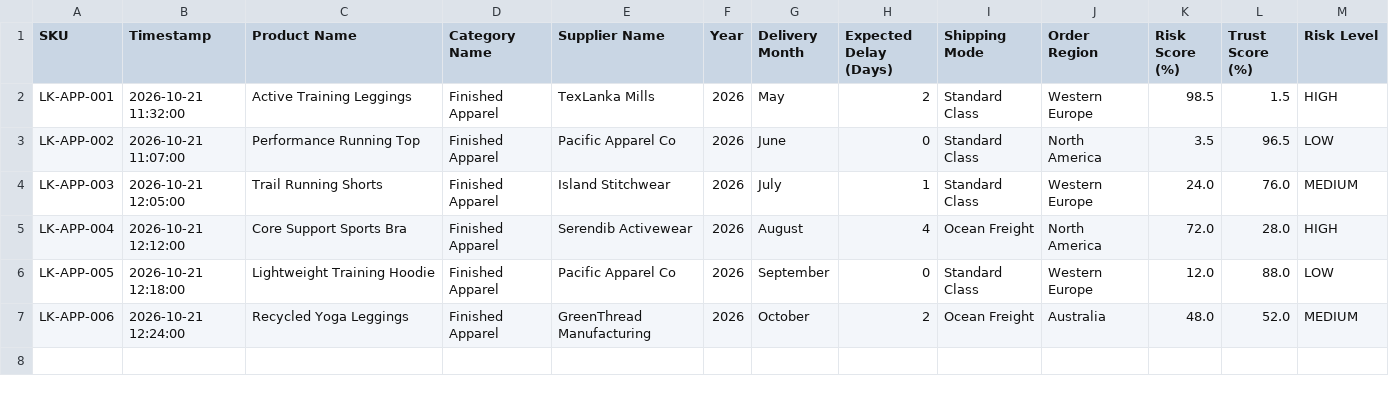
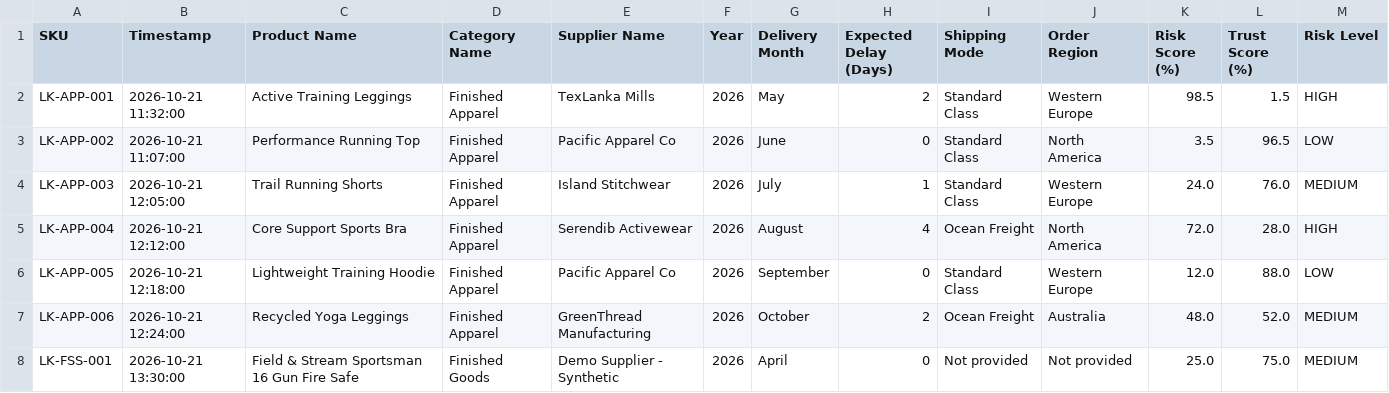
Before and after one commit to SuraniRodrigo/J26-IT-357, a CSV file: research/inventory-optimization/datasets/demo/demand_sku_supplier_risk.csv, drawn as a sheet.

Commit message:
feat(inventory): add demo product data for Field & Stream Safe and update README with forecast details

```diff
--- a/research/inventory-optimization/datasets/demo/demand_sku_supplier_risk.csv
+++ b/research/inventory-optimization/datasets/demo/demand_sku_supplier_risk.csv
@@ -7 +7,2 @@ LK-APP-005,2026-10-21 12:18:00,Lightweight Training Hoodie,Finished Apparel,Paci
 LK-APP-006,2026-10-21 12:24:00,Recycled Yoga Leggings,Finished Apparel,GreenThread Manufacturing,2026,October,2,Ocean Freight,Australia,48.0,52.0,MEDIUM
+LK-FSS-001,2026-10-21 13:30:00,Field & Stream Sportsman 16 Gun Fire Safe,Finished Goods,Demo Supplier - Synthetic,2026,April,0,Not provided,Not provided,25.0,75.0,MEDIUM
```
Also changed, not shown: research/inventory-optimization/datasets/demo/demand_module_inventory_products.csv, 2 other files.
